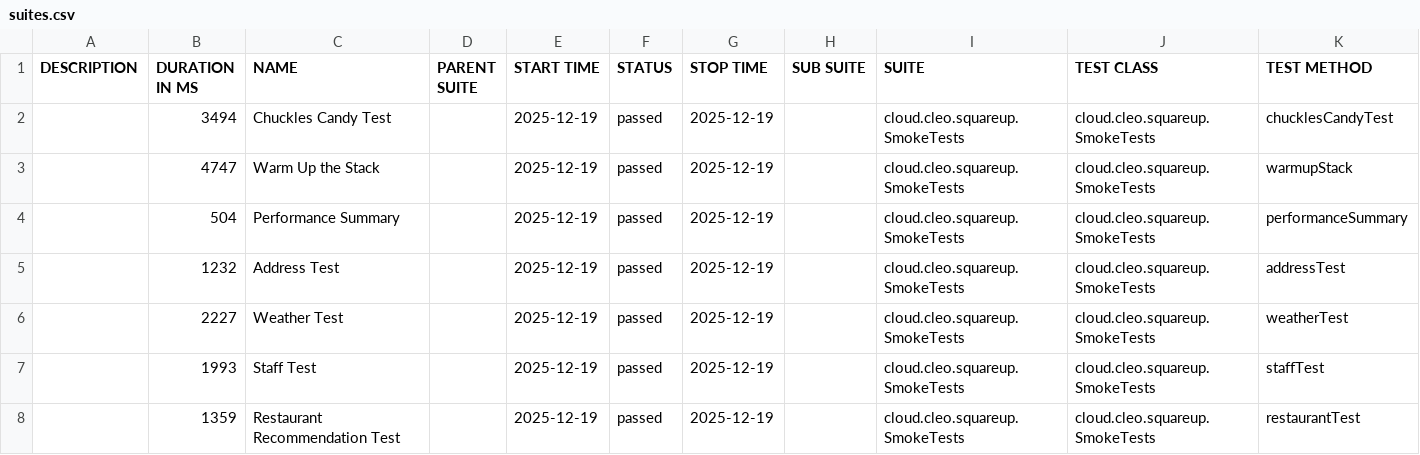
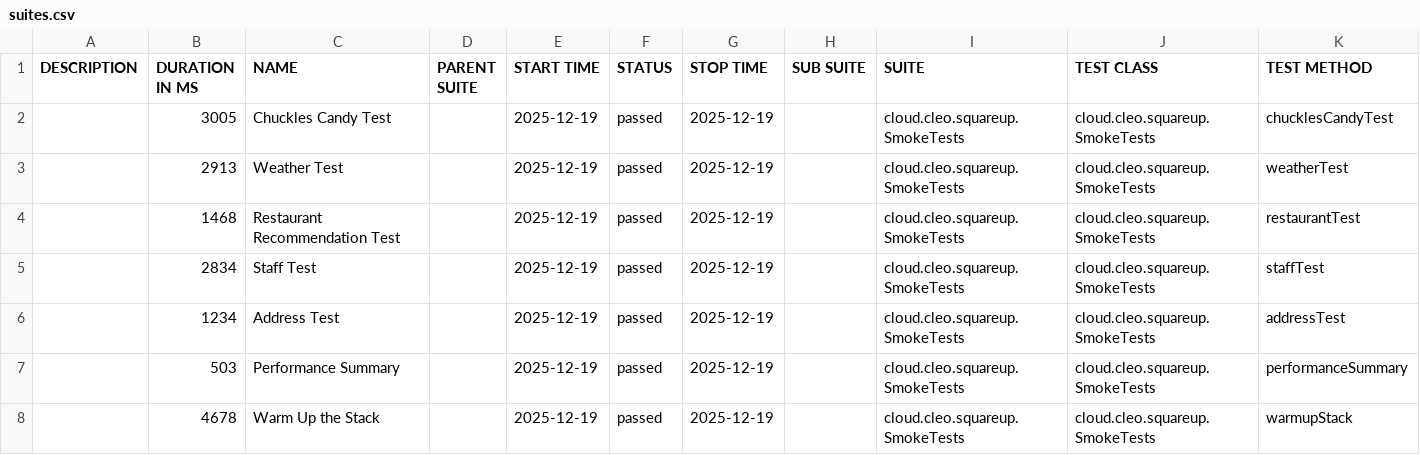
Before and after one commit to docwho2/java-squareup-spring-ai-ivr, a CSV file: gpt-4.1-nano/SmokeTests/data/suites.csv, drawn as a sheet.

```diff
--- a/gpt-4.1-nano/SmokeTests/data/suites.csv
+++ b/gpt-4.1-nano/SmokeTests/data/suites.csv
@@ -1,8 +1,8 @@
 "DESCRIPTION","DURATION IN MS","NAME","PARENT SUITE","START TIME","STATUS","STOP TIME","SUB SUITE","SUITE","TEST CLASS","TEST METHOD"
-"","3494","Chuckles Candy Test","","2025-12-19","passed","2025-12-19","","cloud.cleo.squareup.SmokeTests","cloud.cleo.squareup.SmokeTests","chucklesCandyTest"
-"","4747","Warm Up the Stack","","2025-12-19","passed","2025-12-19","","cloud.cleo.squareup.SmokeTests","cloud.cleo.squareup.SmokeTests","warmupStack"
-"","504","Performance Summary","","2025-12-19","passed","2025-12-19","","cloud.cleo.squareup.SmokeTests","cloud.cleo.squareup.SmokeTests","performanceSummary"
-"","1232","Address Test","","2025-12-19","passed","2025-12-19","","cloud.cleo.squareup.SmokeTests","cloud.cleo.squareup.SmokeTests","addressTest"
-"","2227","Weather Test","","2025-12-19","passed","2025-12-19","","cloud.cleo.squareup.SmokeTests","cloud.cleo.squareup.SmokeTests","weatherTest"
-"","1993","Staff Test","","2025-12-19","passed","2025-12-19","","cloud.cleo.squareup.SmokeTests","cloud.cleo.squareup.SmokeTests","staffTest"
-"","1359","Restaurant Recommendation Test","","2025-12-19","passed","2025-12-19","","cloud.cleo.squareup.SmokeTests","cloud.cleo.squareup.SmokeTests","restaurantTest"
+"","3005","Chuckles Candy Test","","2025-12-19","passed","2025-12-19","","cloud.cleo.squareup.SmokeTests","cloud.cleo.squareup.SmokeTests","chucklesCandyTest"
+"","2913","Weather Test","","2025-12-19","passed","2025-12-19","","cloud.cleo.squareup.SmokeTests","cloud.cleo.squareup.SmokeTests","weatherTest"
+"","1468","Restaurant Recommendation Test","","2025-12-19","passed","2025-12-19","","cloud.cleo.squareup.SmokeTests","cloud.cleo.squareup.SmokeTests","restaurantTest"
+"","2834","Staff Test","","2025-12-19","passed","2025-12-19","","cloud.cleo.squareup.SmokeTests","cloud.cleo.squareup.SmokeTests","staffTest"
+"","1234","Address Test","","2025-12-19","passed","2025-12-19","","cloud.cleo.squareup.SmokeTests","cloud.cleo.squareup.SmokeTests","addressTest"
+"","503","Performance Summary","","2025-12-19","passed","2025-12-19","","cloud.cleo.squareup.SmokeTests","cloud.cleo.squareup.SmokeTests","performanceSummary"
+"","4678","Warm Up the Stack","","2025-12-19","passed","2025-12-19","","cloud.cleo.squareup.SmokeTests","cloud.cleo.squareup.SmokeTests","warmupStack"
```
Also changed, not shown: gpt-4.1-nano/SmokeTests/data/behaviors.csv, 52 other files.
